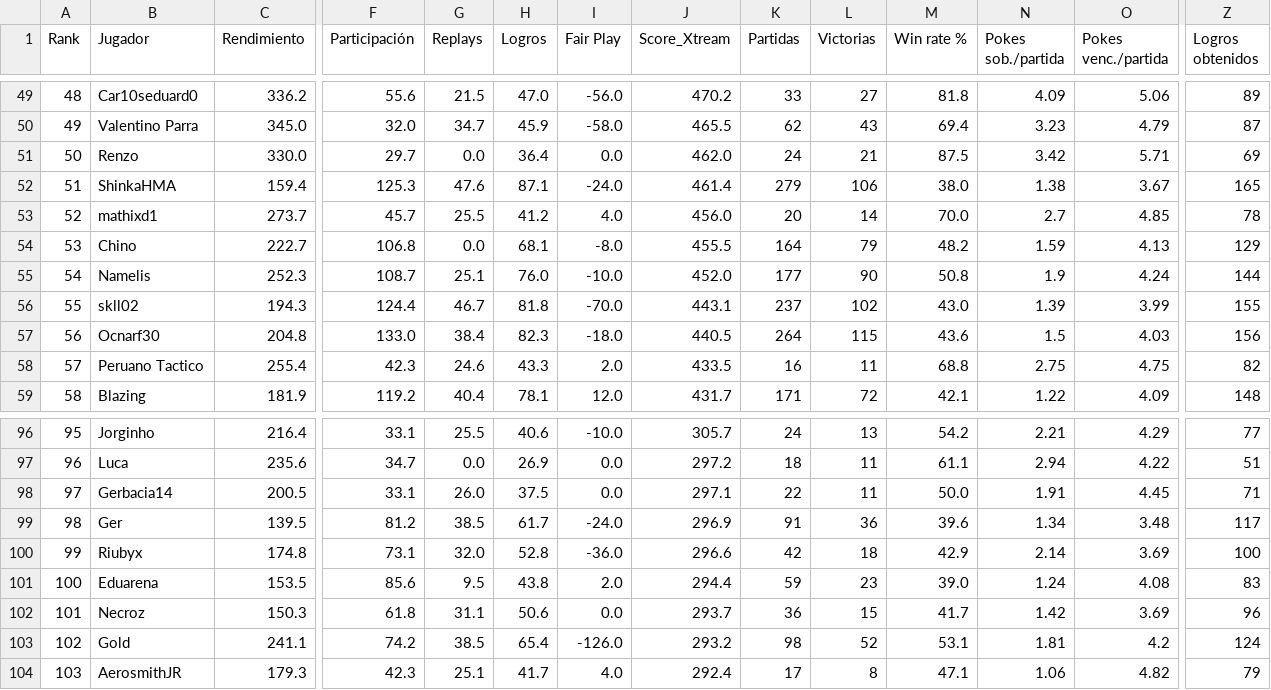
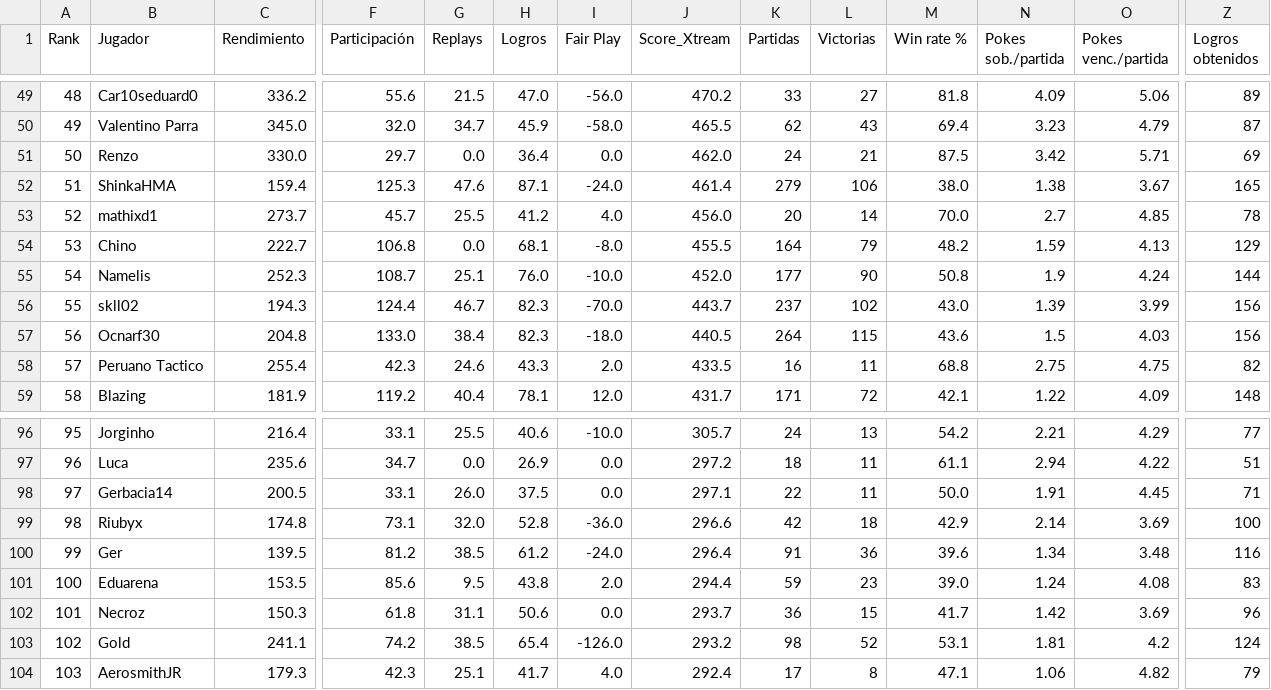
Before and after one commit to carlosacp526/dashboard-torneos-pokemon, a CSV file: data/score_xtream.csv, drawn as a sheet; only a part is shown, gaps mark what is left out; the diff covers the shown part only; the diff names each change by its address in the sheet, - before the commit and + after, or states it on an @@ line.

Commit message:
Actualiza datos precalculados (logros, Score_Xtream, scouting y rankings Monotype I)

```diff
--- a/data/score_xtream.csv
+++ b/data/score_xtream.csv
-H56 (Logros): 81.8
+H56 (Logros): 82.3
-J56 (Score_Xtream): 443.1
+J56 (Score_Xtream): 443.7
-Z56 (Logros obtenidos): 155
+Z56 (Logros obtenidos): 156
-B99 (Jugador): Ger
+B99 (Jugador): Riubyx
-C99 (Rendimiento): 139.5
+C99 (Rendimiento): 174.8
-F99 (Participación): 81.2
+F99 (Participación): 73.1
-G99 (Replays): 38.5
+G99 (Replays): 32.0
-H99 (Logros): 61.7
+H99 (Logros): 52.8
-I99 (Fair Play): -24.0
+I99 (Fair Play): -36.0
-J99 (Score_Xtream): 296.9
+J99 (Score_Xtream): 296.6
-K99 (Partidas): 91
+K99 (Partidas): 42
-L99 (Victorias): 36
+L99 (Victorias): 18
-M99 (Win rate %): 39.6
+M99 (Win rate %): 42.9
-N99 (Pokes sob./partida): 1.34
+N99 (Pokes sob./partida): 2.14
-O99 (Pokes venc./partida): 3.48
+O99 (Pokes venc./partida): 3.69
-Z99 (Logros obtenidos): 117
+Z99 (Logros obtenidos): 100
-B100 (Jugador): Riubyx
+B100 (Jugador): Ger
-C100 (Rendimiento): 174.8
+C100 (Rendimiento): 139.5
-F100 (Participación): 73.1
+F100 (Participación): 81.2
-G100 (Replays): 32.0
+G100 (Replays): 38.5
-H100 (Logros): 52.8
+H100 (Logros): 61.2
-I100 (Fair Play): -36.0
+I100 (Fair Play): -24.0
-J100 (Score_Xtream): 296.6
+J100 (Score_Xtream): 296.4
-K100 (Partidas): 42
+K100 (Partidas): 91
-L100 (Victorias): 18
+L100 (Victorias): 36
-M100 (Win rate %): 42.9
+M100 (Win rate %): 39.6
-N100 (Pokes sob./partida): 2.14
+N100 (Pokes sob./partida): 1.34
-O100 (Pokes venc./partida): 3.69
+O100 (Pokes venc./partida): 3.48
-Z100 (Logros obtenidos): 100
+Z100 (Logros obtenidos): 116
```
Also changed, not shown: 41 edited cells elsewhere in this file, 3 other files.
